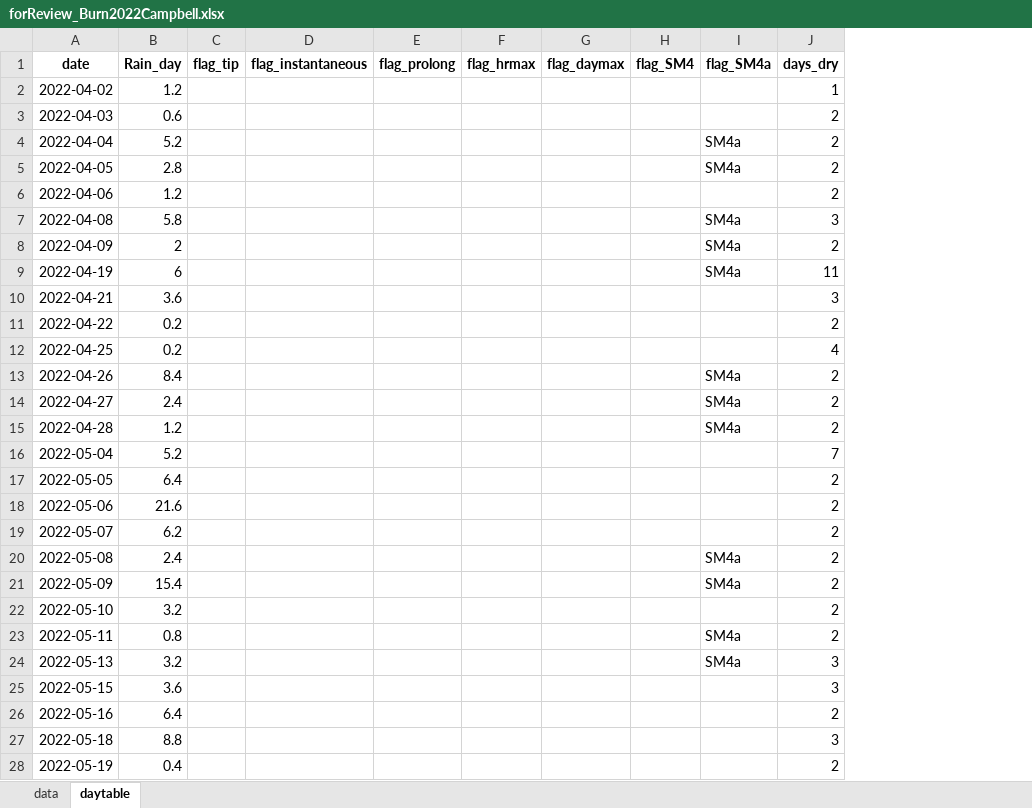
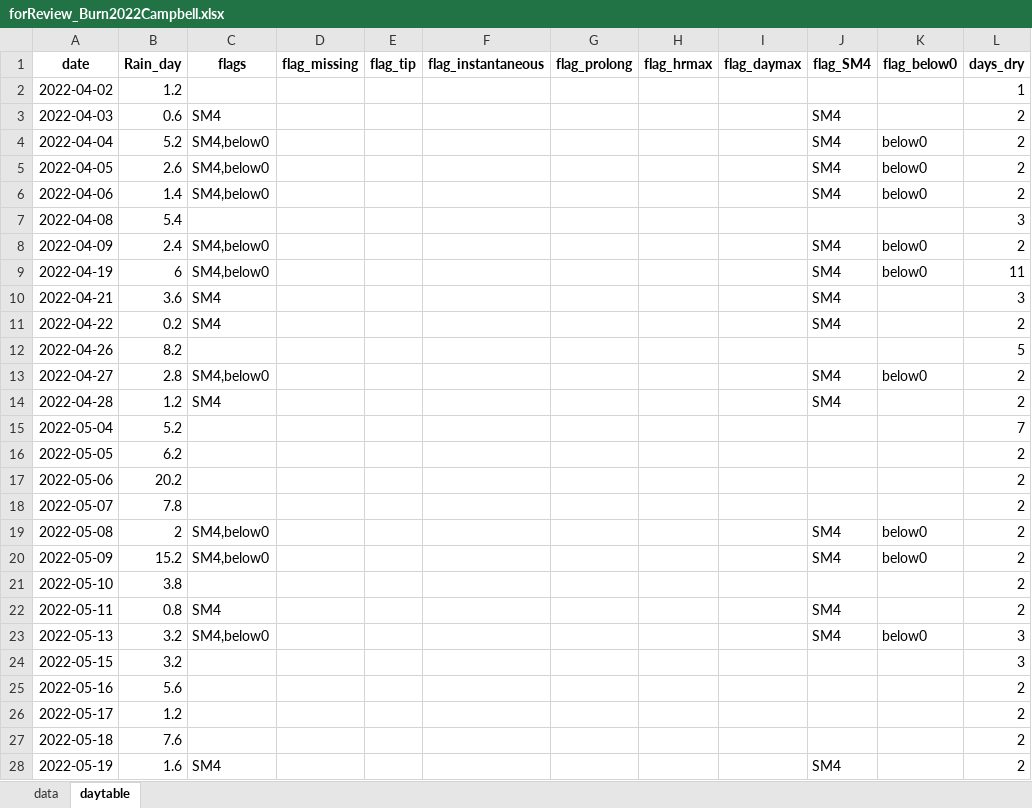
Before and after one commit to SCROOKSH/tbrg-qc, an Excel workbook: 02_test4review/forReview_Burn2022Campbell.xlsx, sheet daytable, drawn as a sheet; only a part is shown; values as stored, in another font and other column widths than the file's, no borders; removed rows and columns are numbered as before the commit, all else as after; the diff covers the shown part only; the diff names each change by its address in the sheet, - before the commit and + after, or states it on an @@ line.

```diff
--- a/02_test4review/forReview_Burn2022Campbell.xlsx (sheet daytable)
+++ b/02_test4review/forReview_Burn2022Campbell.xlsx (sheet daytable)
+column C (flags), rows 3-23: SM4 | SM4,below0 | SM4,below0 | SM4,below0 |  | SM4,below0 | SM4,below0 | SM4 | SM4 |  | SM4,below0 | SM4 |  |  |  |  | SM4,below0 | SM4,below0 |  | SM4 | SM4,below0; row 28: SM4
+column D (flag_missing), empty
-column I (flag_SM4a), rows 4-9: SM4a | SM4a |  | SM4a | SM4a | SM4a; rows 13-24: SM4a | SM4a | SM4a |  |  |  |  | SM4a | SM4a |  | SM4a | SM4a
+column K (flag_below0), rows 4-23: below0 | below0 | below0 |  | below0 | below0 |  |  |  | below0 |  |  |  |  |  | below0 | below0 |  |  | below0
-J3:J6 (flag_SM4): (empty)
+J3:J6 (flag_SM4): SM4
-B5 (Rain_day): 2.8
+B5 (Rain_day): 2.6
-B6 (Rain_day): 1.2
+B6 (Rain_day): 1.4
-B7 (Rain_day): 5.8
+B7 (Rain_day): 5.4
-B8 (Rain_day): 2
+B8 (Rain_day): 2.4
-J8:J11 (flag_SM4): (empty)
+J8:J11 (flag_SM4): SM4
-row 12: 2022-04-25 | 0.2 |  |  |  |  |  |  |  | 4
-B12 (Rain_day): 8.4
+B12 (Rain_day): 8.2
-L12 (days_dry): 2
+L12 (days_dry): 5
-B13 (Rain_day): 2.4
+B13 (Rain_day): 2.8
-J13:J14 (flag_SM4): (empty)
+J13:J14 (flag_SM4): SM4
-B16 (Rain_day): 6.4
+B16 (Rain_day): 6.2
-B17 (Rain_day): 21.6
+B17 (Rain_day): 20.2
-B18 (Rain_day): 6.2
+B18 (Rain_day): 7.8
-B19 (Rain_day): 2.4
+B19 (Rain_day): 2
-J19:J20 (flag_SM4): (empty)
+J19:J20 (flag_SM4): SM4
-B20 (Rain_day): 15.4
+B20 (Rain_day): 15.2
-B21 (Rain_day): 3.2
+B21 (Rain_day): 3.8
-J22:J23 (flag_SM4): (empty)
+J22:J23 (flag_SM4): SM4
-B24 (Rain_day): 3.6
+B24 (Rain_day): 3.2
-B25 (Rain_day): 6.4
+B25 (Rain_day): 5.6
+row 26: 2022-05-17 | 1.2 |  |  |  |  |  |  |  |  |  | 2
-B27 (Rain_day): 8.8
+B27 (Rain_day): 7.6
-L27 (days_dry): 3
+L27 (days_dry): 2
-B28 (Rain_day): 0.4
+B28 (Rain_day): 1.6
-J28 (flag_SM4): (empty)
+J28 (flag_SM4): SM4
```
Also changed, not shown: 2 added rows, 1 removed row and 28 edited cells elsewhere in this sheet, sheet data, 02_test4review/forReview_Burn2022HoBo.xlsx, 02_test4review/forReview_Cabin2022Campbell.xlsx, 20 other files.
